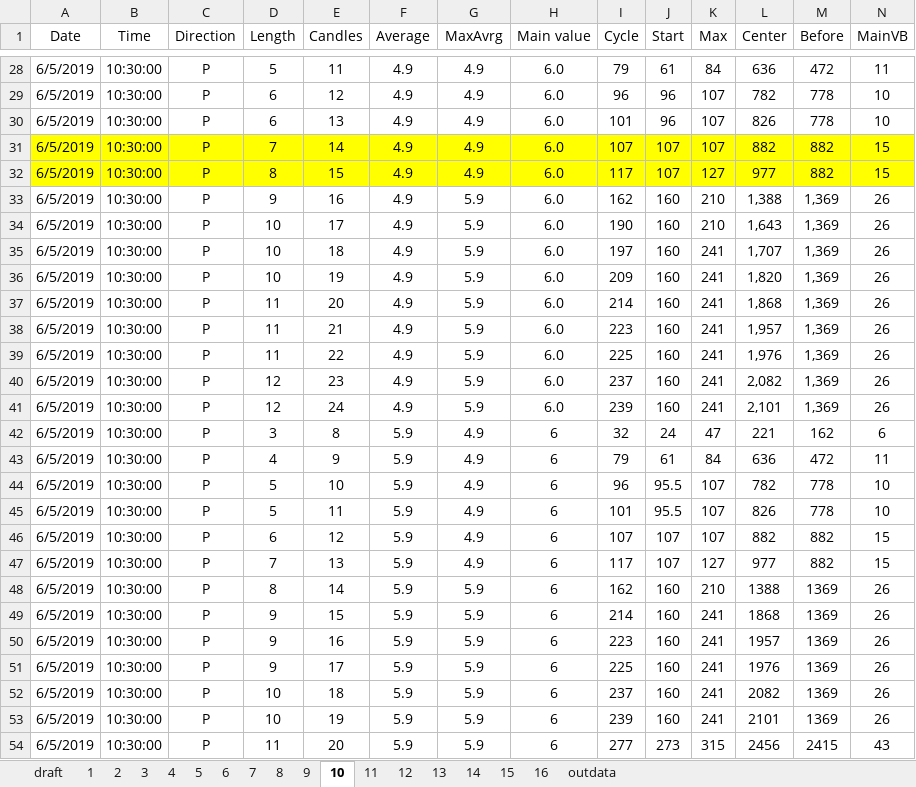
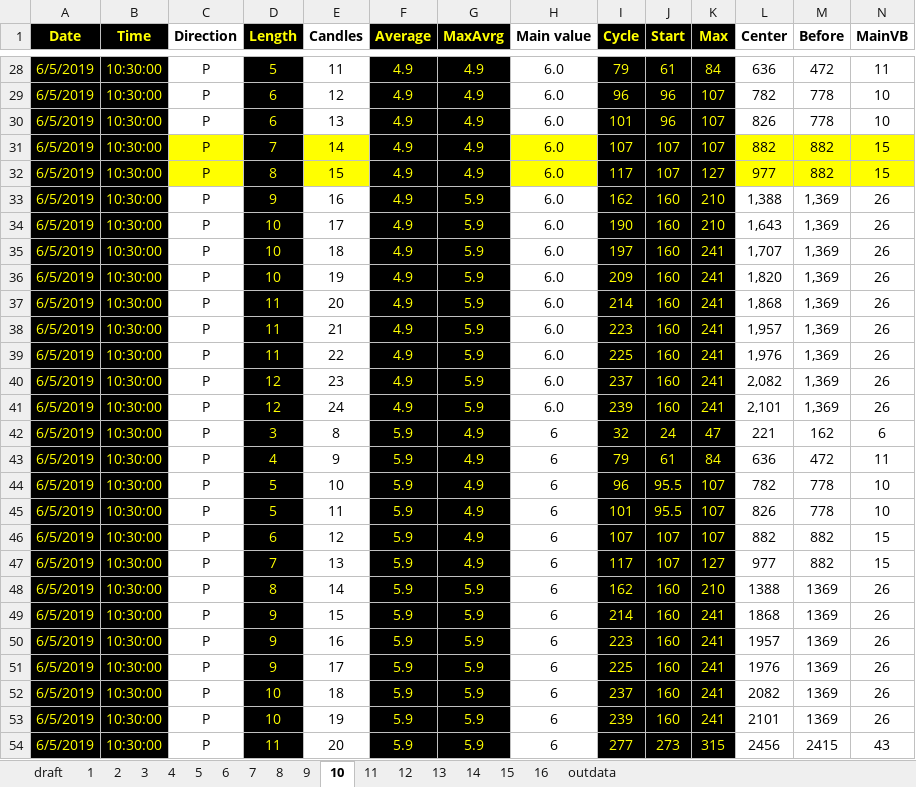
Before and after one commit to JorgeMag96/ExcelDataProcessing, an Excel workbook: data/input/inputData.xlsx, sheet 10, drawn as a sheet; only a part is shown, gaps mark what is left out; values as stored, in another font and other column widths than the file's, no borders; the diff covers the shown part only; the diff names each change by its address in the sheet, - before the commit and + after, or states it on an @@ line.

```diff
--- a/data/input/inputData.xlsx (sheet 10)
+++ b/data/input/inputData.xlsx (sheet 10)
-A1:B30 fill: none
+A1:B30 fill: #000000
-A1:B54 text colour: black
+A1:B54 text colour: #FFFF00
-A1:N1 bold: off
+A1:N1 bold: on
-D1:D30 fill: none
+D1:D30 fill: #000000
-D1:D54 text colour: black
+D1:D54 text colour: #FFFF00
-F1:G30 fill: none
+F1:G30 fill: #000000
-F1:G54 text colour: black
+F1:G54 text colour: #FFFF00
-I1:K30 fill: none
+I1:K30 fill: #000000
-I1:K54 text colour: black
+I1:K54 text colour: #FFFF00
-A31:B32 fill: #FFFF00
+A31:B32 fill: #000000
-D31:D32 fill: #FFFF00
+D31:D32 fill: #000000
-F31:G32 fill: #FFFF00
+F31:G32 fill: #000000
-I31:K32 fill: #FFFF00
+I31:K32 fill: #000000
-A33:B54 fill: none
+A33:B54 fill: #000000
-D33:D54 fill: none
+D33:D54 fill: #000000
-F33:G54 fill: none
+F33:G54 fill: #000000
-I33:K54 fill: none
+I33:K54 fill: #000000
```
Also changed, not shown: cell formats elsewhere in this sheet, sheet 3, sheet 2, sheet 14, sheet 1, data/input/example_input.xlsx, 5 other files.
